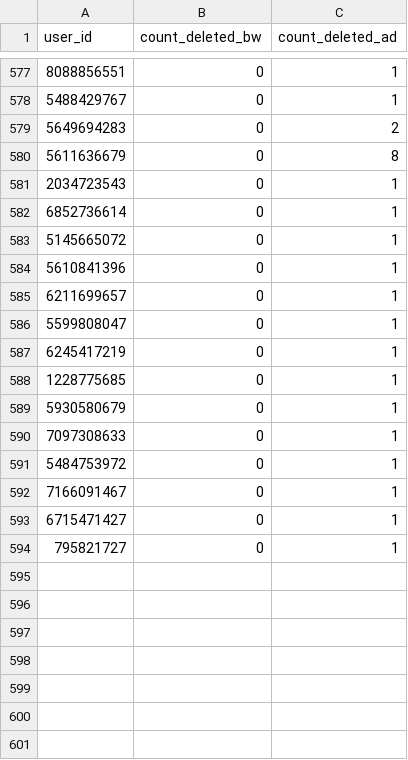
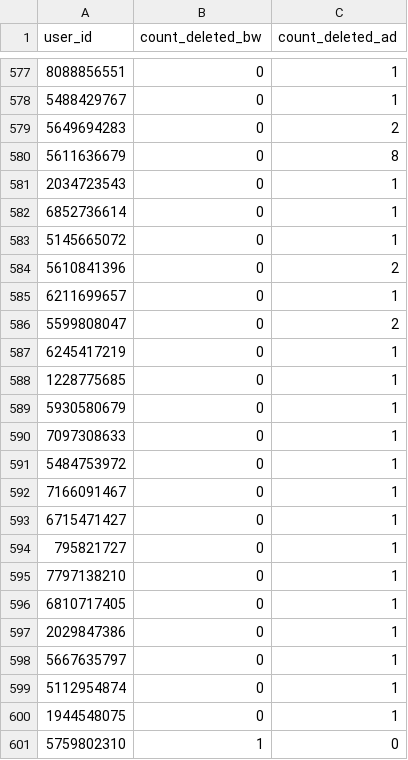
Before and after one commit to brdchy/bot_cleaner, a CSV file: txts/ban_candidates.csv, drawn as a sheet; only a part is shown, gaps mark what is left out.

```diff
--- a/txts/ban_candidates.csv
+++ b/txts/ban_candidates.csv
@@ -583,5 +583,5 @@ user_id,count_deleted_bw,count_deleted_ad
 5145665072,0,1
-5610841396,0,1
+5610841396,0,2
 6211699657,0,1
-5599808047,0,1
+5599808047,0,2
 6245417219,0,1
@@ -594 +594,8 @@ user_id,count_deleted_bw,count_deleted_ad
 795821727,0,1
+7797138210,0,1
+6810717405,0,1
+2029847386,0,1
+5667635797,0,1
+5112954874,0,1
+1944548075,0,1
+5759802310,1,0
```
Also changed, not shown: txts/admin_actions.csv, txts/ban_list.csv, 3 other files.
